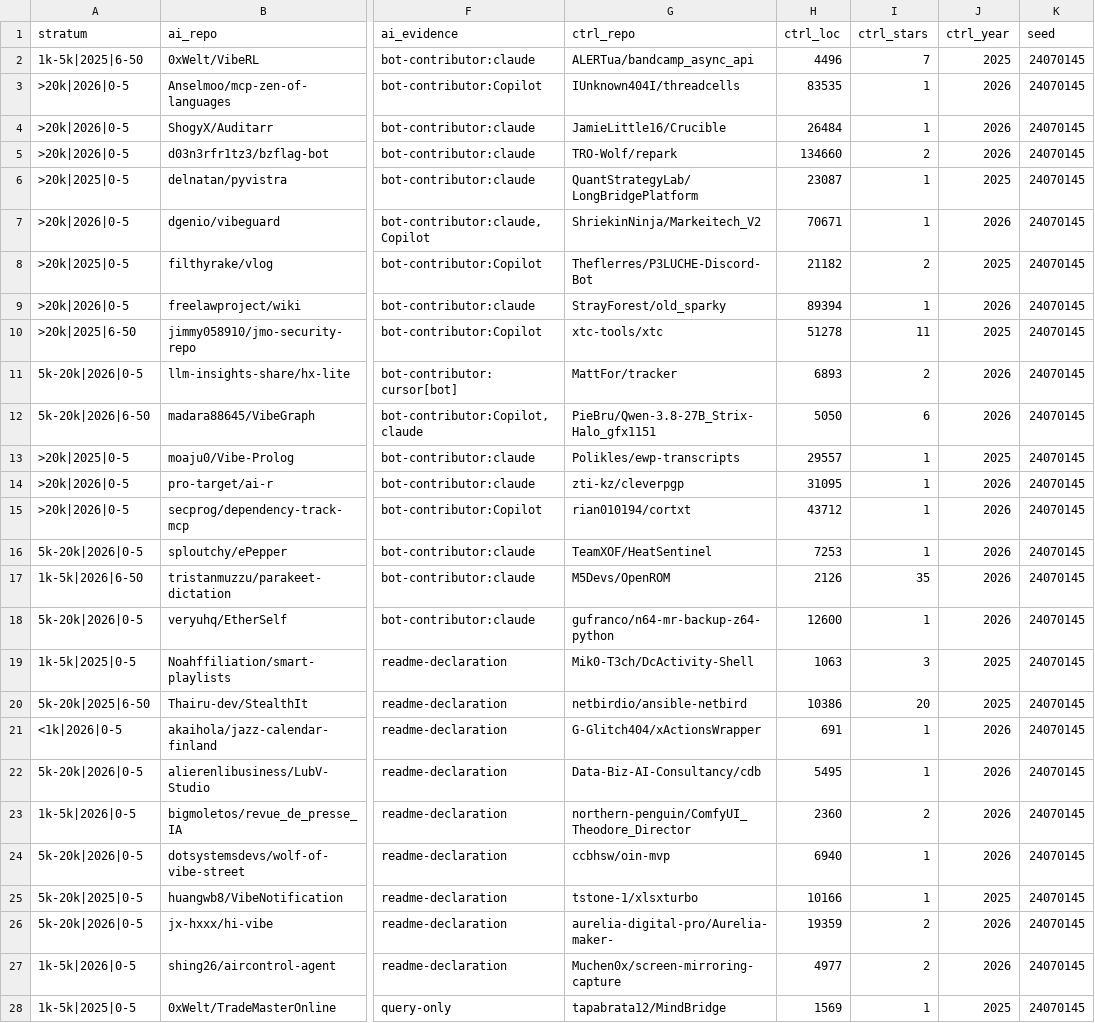
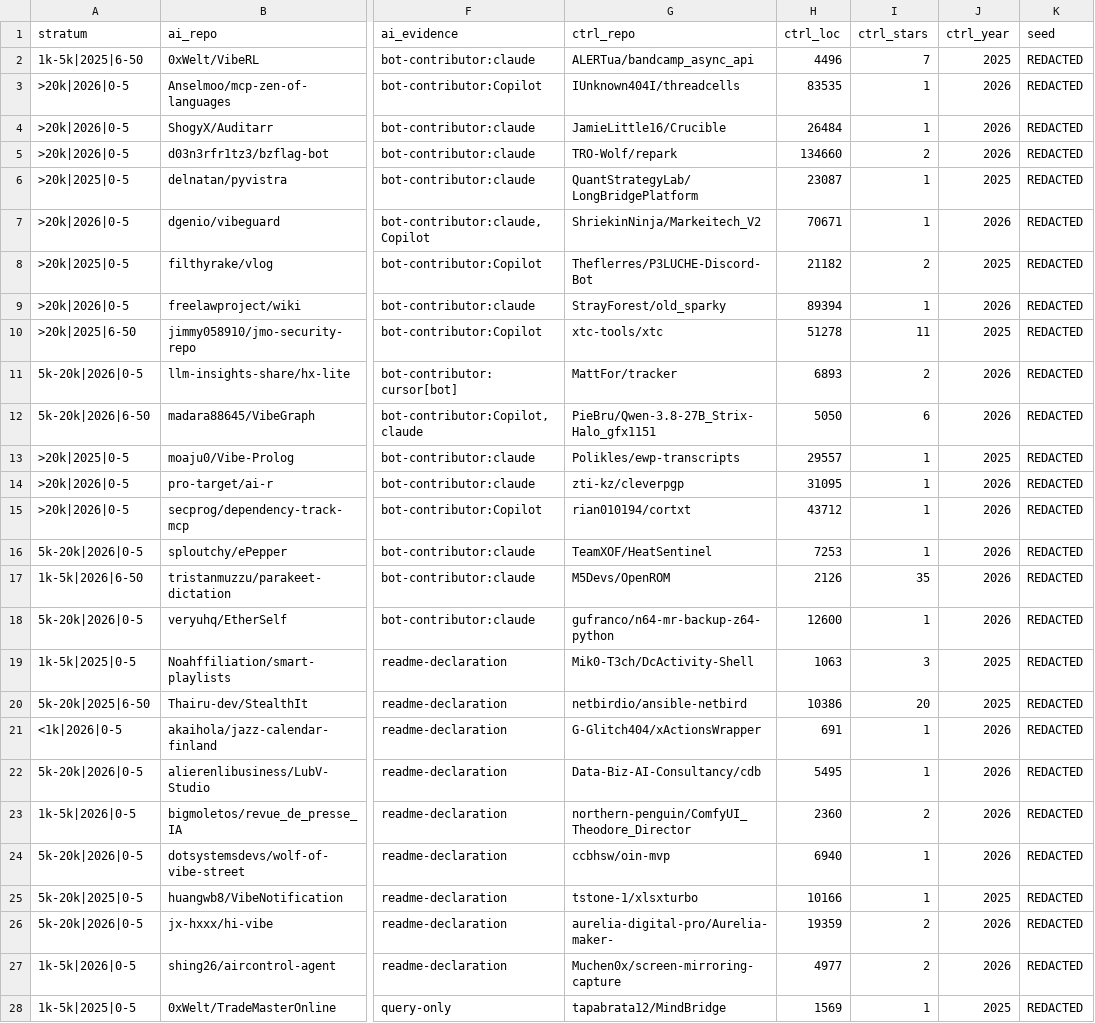
Before and after one commit to adamafzainizam/vibe-code-quality-study, a CSV file: data/matched_pairs.csv, drawn as a sheet; only a part is shown, gaps mark what is left out; the diff covers the shown part only; the diff names each change by its address in the sheet, - before the commit and + after, or states it on an @@ line.

Commit message:
Public release: scrub personal seed values, add public README

```diff
--- a/data/matched_pairs.csv
+++ b/data/matched_pairs.csv
-K2:K28 (seed): 24070145
+K2:K28 (seed): REDACTED
```
Also changed, not shown: 23 edited cells elsewhere in this file, data/matched_pairs_v2.csv, 4 other files.
